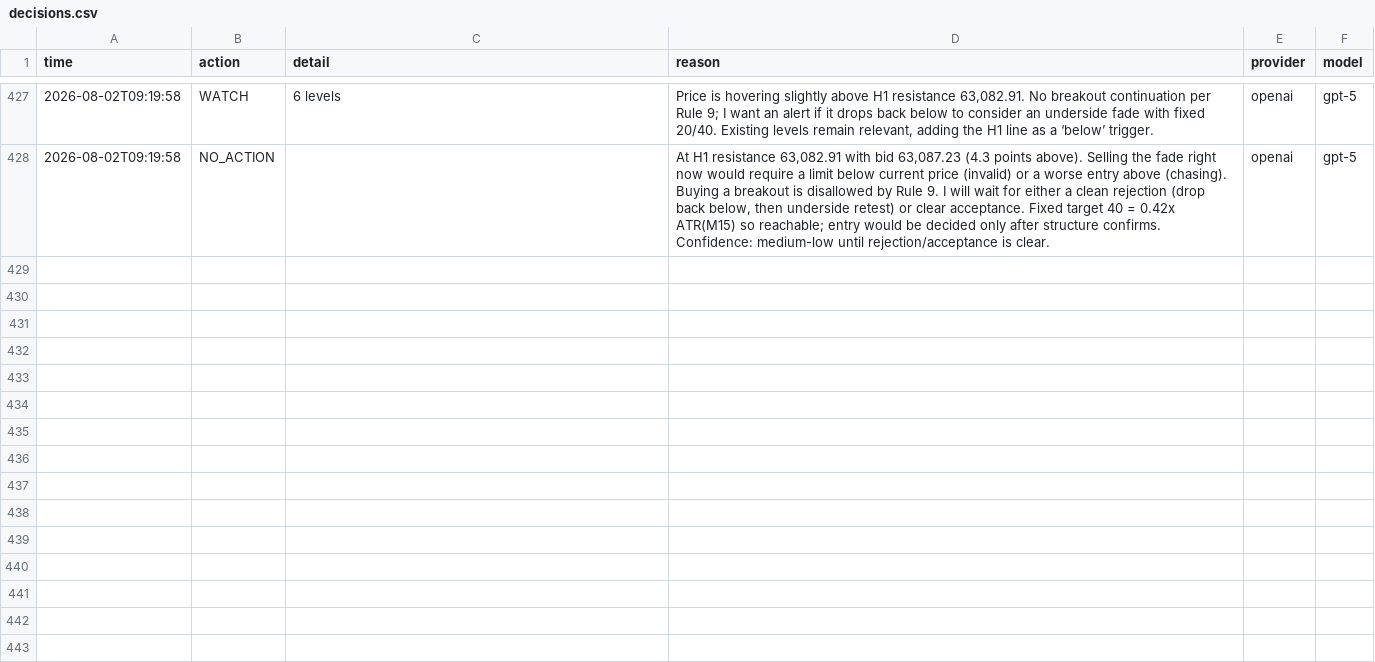
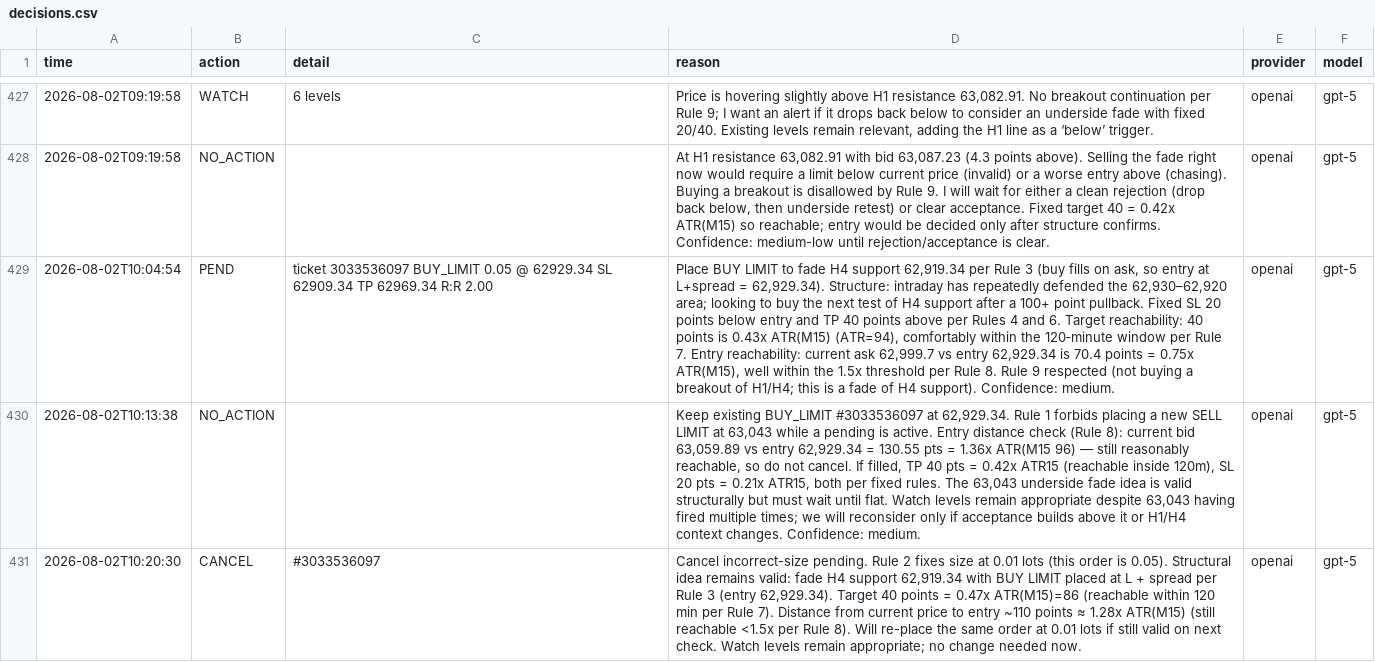
Before and after one commit to matsyeudeprosper-ui/Kinolivelines, a CSV file: live/decisions.csv, drawn as a sheet; only a part is shown, gaps mark what is left out; the diff names each change by its address in the sheet, - before the commit and + after, or states it on an @@ line.

```diff
--- a/live/decisions.csv
+++ b/live/decisions.csv
+row 429: 2026-08-02T10:04:54 | PEND | ticket 3033536097 BUY_LIMIT 0.05 @ 62929.34 SL 62909.34 TP 62969.34 R:R 2.00 | Place BUY LIMIT to fade H4 support 62,919.34 per Rule 3 (buy fills on ask, so entry at L+spread = 62,929.34). Structure: intraday has repeatedly defended the 62,930–62,920 area; looking to buy the next test of H4 support after a 100+ point pullback. Fixed SL 20 points below entry and TP 40 points above per Rules 4 and 6. Target reachability: 40 points is 0.43x ATR(M15) (ATR=94), comfortably within the 120‑minute window per Rule 7. Entry reachability: current ask 62,999.7 vs entry 62,929.34 is 70.4 points = 0.75x ATR(M15), well within the 1.5x threshold per Rule 8. Rule 9 respected (not buying a breakout of H1/H4; this is a fade of H4 support). Confidence: medium. | openai | gpt-5
+row 430: 2026-08-02T10:13:38 | NO_ACTION |  | Keep existing BUY_LIMIT #3033536097 at 62,929.34. Rule 1 forbids placing a new SELL LIMIT at 63,043 while a pending is active. Entry distance check (Rule 8): current bid 63,059.89 vs entry 62,929.34 = 130.55 pts = 1.36x ATR(M15 96) — still reasonably reachable, so do not cancel. If filled, TP 40 pts = 0.42x ATR15 (reachable inside 120m), SL 20 pts = 0.21x ATR15, both per fixed rules. The 63,043 underside fade idea is valid structurally but must wait until flat. Watch levels remain appropriate despite 63,043 having fired multiple times; we will reconsider only if acceptance builds above it or H1/H4 context changes. Confidence: medium. | openai | gpt-5
+row 431: 2026-08-02T10:20:30 | CANCEL | #3033536097 | Cancel incorrect-size pending. Rule 2 fixes size at 0.01 lots (this order is 0.05). Structural idea remains valid: fade H4 support 62,919.34 with BUY LIMIT placed at L + spread per Rule 3 (entry 62,929.34). Target 40 points = 0.47x ATR(M15)=86 (reachable within 120 min per Rule 7). Distance from current price to entry ~110 points ≈ 1.28x ATR(M15) (still reachable <1.5x per Rule 8). Will re-place the same order at 0.01 lots if still valid on next check. Watch levels remain appropriate; no change needed now. | openai | gpt-5
```
Also changed, not shown: recorder/data/bars_BTCUSDm_M1.csv, recorder/data/derivs_BTC.csv, 8 other files.
